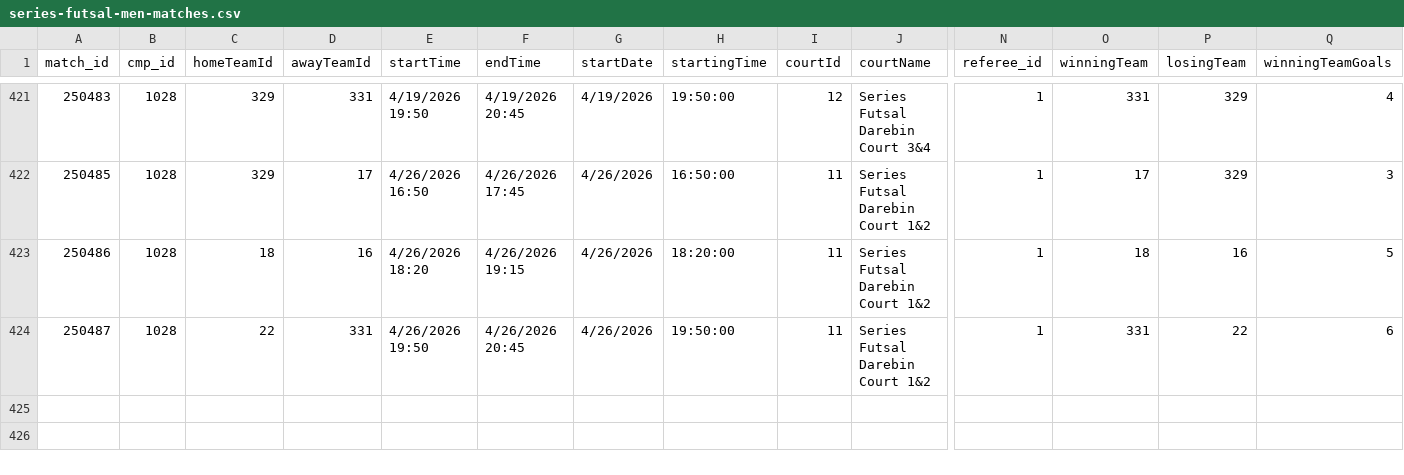
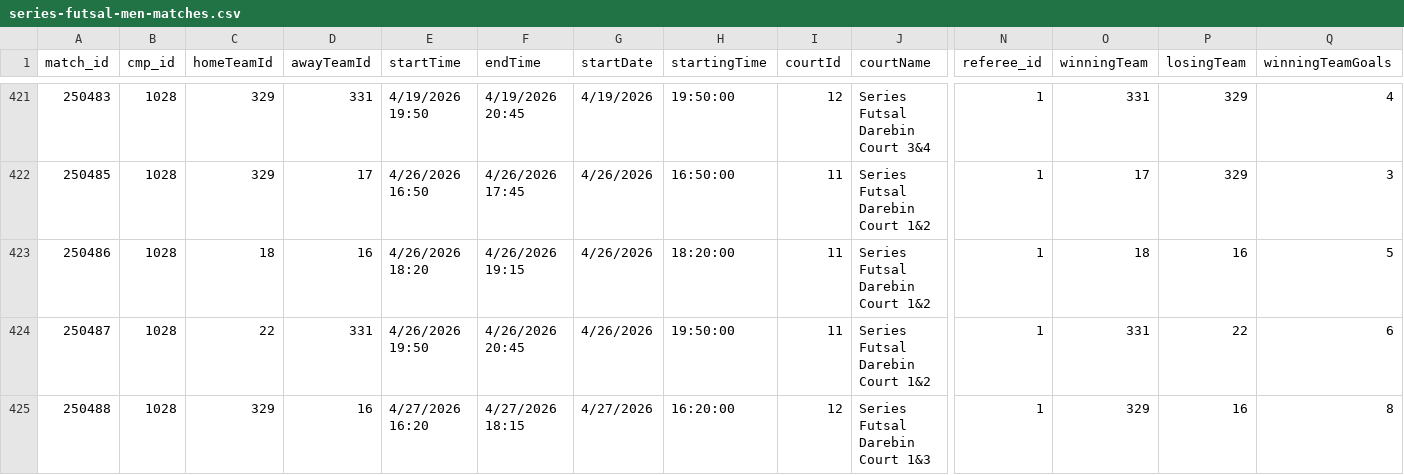
Before and after one commit to appgallery/Futsal-ML-Analysis, a CSV file: Futsal_Match_Prediction/data/series-futsal-men-matches.csv, drawn as a sheet; only a part is shown, gaps mark what is left out; rows hold the shown columns only; the diff names each change by its address in the sheet, - before the commit and + after, or states it on an @@ line.

```diff
--- a/Futsal_Match_Prediction/data/series-futsal-men-matches.csv
+++ b/Futsal_Match_Prediction/data/series-futsal-men-matches.csv
+row 425: 250488 | 1028 | 329 | 16 | 4/27/2026 16:20 | 4/27/2026 18:15 | 4/27/2026 | 16:20:00 | 12 | Series Futsal Darebin Court 1&3 | 1 | 329 | 16 | 8
```
Also changed, not shown: 2 other files.
